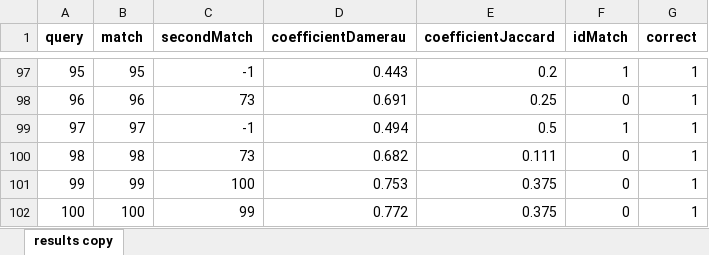
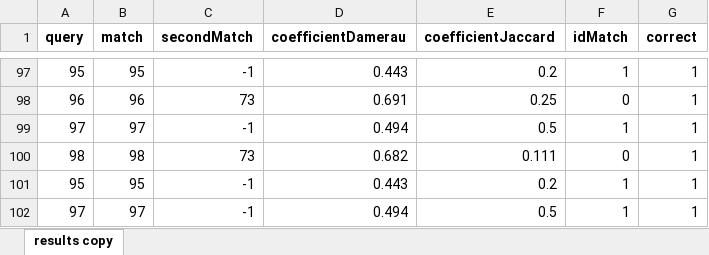
Before and after one commit to luislascano01/AI_VLookUp, an Excel workbook: OperatingDir/results_analysis.xlsx, sheet results copy, drawn as a sheet; only a part is shown, gaps mark what is left out; values as stored, in another font and other column widths than the file's, no borders; conditional formats not drawn; removed rows and columns are numbered as before the commit, all else as after; the diff names each change by its address in the sheet, - before the commit and + after, or states it on an @@ line.

```diff
--- a/OperatingDir/results_analysis.xlsx (sheet results copy)
+++ b/OperatingDir/results_analysis.xlsx (sheet results copy)
-row 101: 99 | 99 | 100 | 0.753 | 0.375 | 0 | 1
-row 102: 100 | 100 | 99 | 0.772 | 0.375 | 0 | 1
+row 101: 95 | 95 | -1 | 0.443 | 0.2 | 1 | 1
+row 102: 97 | 97 | -1 | 0.494 | 0.5 | 1 | 1
```
Also changed, not shown: Sample_Dataset/Secondary_Data.xlsx, 2 other files.
